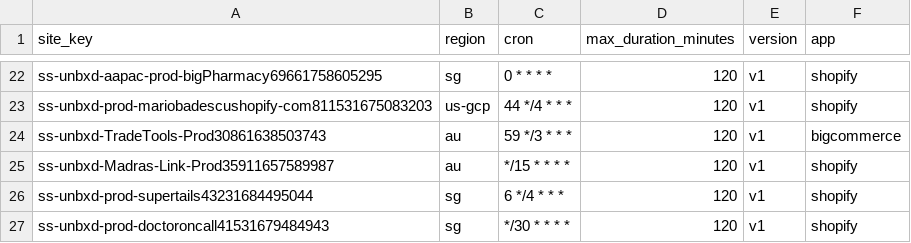
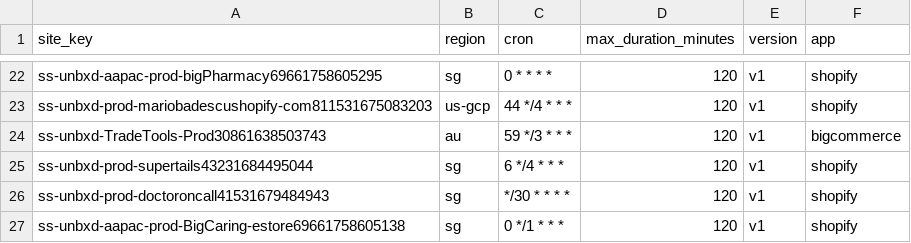
Before and after one commit to allenThomsonNetcore/viper-alerter, a CSV file: sites.example.csv, drawn as a sheet; only a part is shown, gaps mark what is left out; the shorter side is filled out with more unchanged rows; the diff names each change by its address in the sheet, - before the commit and + after, or states it on an @@ line.

Commit message:
Chore remove site keys

```diff
--- a/sites.example.csv
+++ b/sites.example.csv
-row 25: ss-unbxd-Madras-Link-Prod35911657589987 | au | */15 * * * * | 120 | v1 | shopify
```
